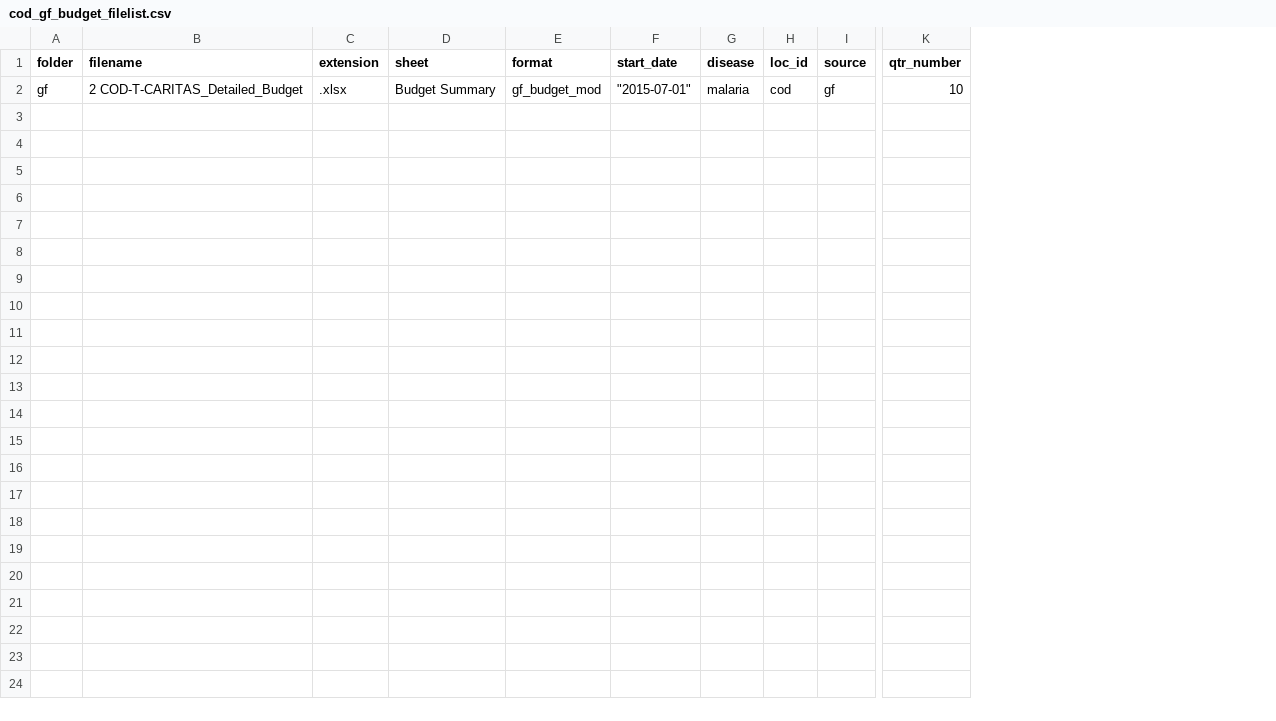
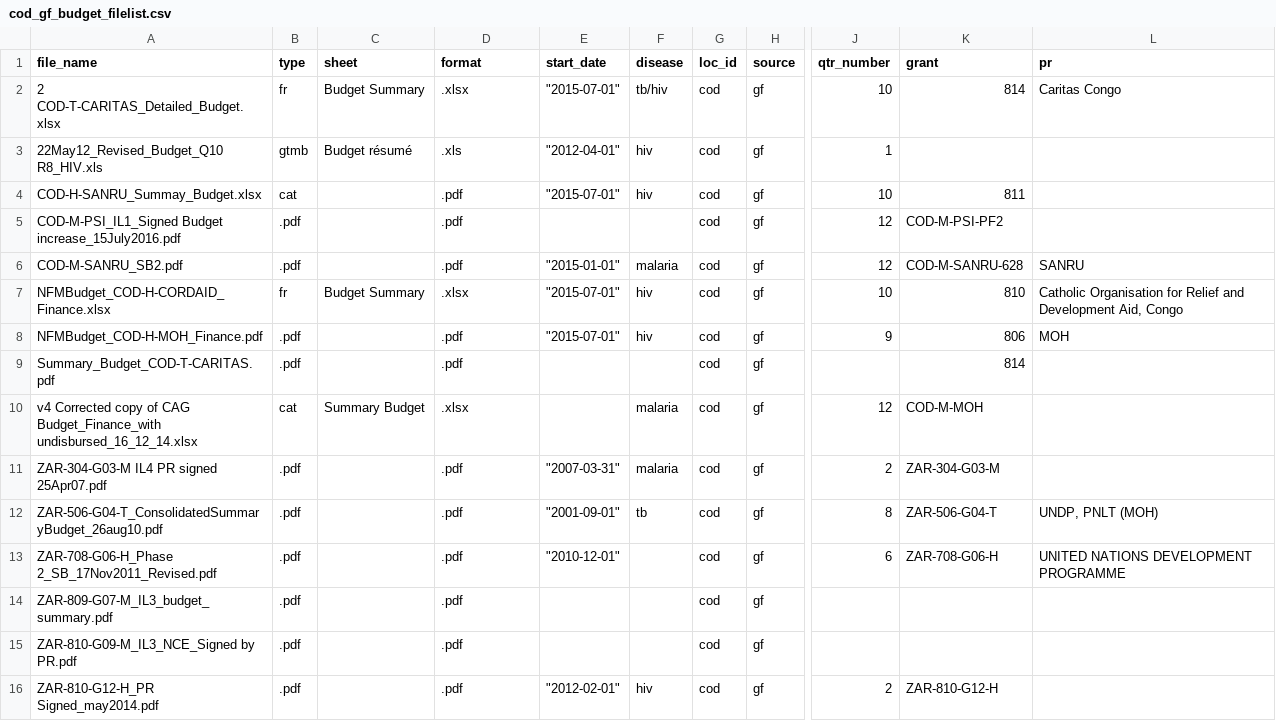
Before and after one commit to ihmeuw/gf, a CSV file: resource_tracking/prep/cod_gf_budget_filelist.csv, drawn as a sheet; only a part is shown, gaps mark what is left out; removed rows and columns are numbered as before the commit, all else as after; rows hold the shown columns only; the diff names each change by its address in the sheet, - before the commit and + after, or states it on an @@ line.

Commit message:
test on select excel files to see if code runs smoothly

```diff
--- a/resource_tracking/prep/cod_gf_budget_filelist.csv
+++ b/resource_tracking/prep/cod_gf_budget_filelist.csv
-column A (folder), row 2: gf
-column B (filename), row 2: 2 COD-T-CARITAS_Detailed_Budget
-column C (extension), row 2: .xlsx
+column A (file_name), row 7: NFMBudget_COD-H-CORDAID_Finance.xlsx
+column B (type), row 7: fr
+column K (grant), row 7: 810
+column L (pr), row 7: Catholic Organisation for Relief and Development Aid, Congo
+row 2: 2 COD-T-CARITAS_Detailed_Budget.xlsx | fr | Budget Summary | .xlsx | "2015-07-01" | tb/hiv | cod | gf | 10 | 814 | Caritas Congo
+row 3: 22May12_Revised_Budget_Q10 R8_HIV.xls | gtmb | Budget résumé | .xls | "2012-04-01" | hiv | cod | gf | 1
+row 4: COD-H-SANRU_Summay_Budget.xlsx | cat |  | .pdf | "2015-07-01" | hiv | cod | gf | 10 | 811
+row 5: COD-M-PSI_IL1_Signed Budget increase_15July2016.pdf | .pdf |  | .pdf |  |  | cod | gf | 12 | COD-M-PSI-PF2
+row 6: COD-M-SANRU_SB2.pdf | .pdf |  | .pdf | "2015-01-01" | malaria | cod | gf | 12 | COD-M-SANRU-628 | SANRU
-D7 (format): gf_budget_mod
+D7 (format): .xlsx
-F7 (disease): malaria
+F7 (disease): hiv
+row 8: NFMBudget_COD-H-MOH_Finance.pdf | .pdf |  | .pdf | "2015-07-01" | hiv | cod | gf | 9 | 806 | MOH
+row 9: Summary_Budget_COD-T-CARITAS.pdf | .pdf |  | .pdf |  |  | cod | gf |  | 814
+row 10: v4 Corrected copy of CAG Budget_Finance_with undisbursed_16_12_14.xlsx | cat | Summary Budget | .xlsx |  | malaria | cod | gf | 12 | COD-M-MOH
+row 11: ZAR-304-G03-M IL4 PR signed 25Apr07.pdf | .pdf |  | .pdf | "2007-03-31" | malaria | cod | gf | 2 | ZAR-304-G03-M
+row 12: ZAR-506-G04-T_ConsolidatedSummaryBudget_26aug10.pdf | .pdf |  | .pdf | "2001-09-01" | tb | cod | gf | 8 | ZAR-506-G04-T | UNDP, PNLT (MOH)
+row 13: ZAR-708-G06-H_Phase 2_SB_17Nov2011_Revised.pdf | .pdf |  | .pdf | "2010-12-01" |  | cod | gf | 6 | ZAR-708-G06-H | UNITED NATIONS DEVELOPMENT PROGRAMME
+row 14: ZAR-809-G07-M_IL3_budget_summary.pdf | .pdf |  | .pdf |  |  | cod | gf
+row 15: ZAR-810-G09-M_IL3_NCE_Signed by PR.pdf | .pdf |  | .pdf |  |  | cod | gf
+row 16: ZAR-810-G12-H_PR Signed_may2014.pdf | .pdf |  | .pdf | "2012-02-01" | hiv | cod | gf | 2 | ZAR-810-G12-H
```
Also changed, not shown: resource_tracking/prep/pdf_list_cod_budgets.csv, 3 other files.
